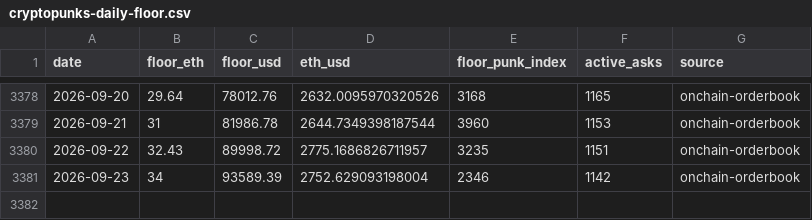
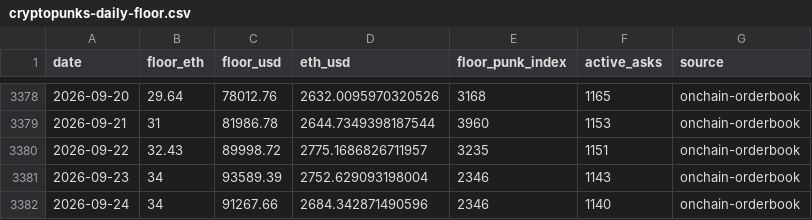
Before and after one commit to ZonnetjeAXIOM/cryptopunks-floor, a CSV file: data/cryptopunks-daily-floor.csv, drawn as a sheet; only a part is shown, gaps mark what is left out.

```diff
--- a/data/cryptopunks-daily-floor.csv
+++ b/data/cryptopunks-daily-floor.csv
@@ -3380,2 +3380,3 @@ date,floor_eth,floor_usd,eth_usd,floor_punk_index,active_asks,source
 2026-09-22,32.43,89998.72,2775.1686826711957,3235,1151,onchain-orderbook
-2026-09-23,34,93589.39,2752.629093198004,2346,1142,onchain-orderbook
+2026-09-23,34,93589.39,2752.629093198004,2346,1143,onchain-orderbook
+2026-09-24,34,91267.66,2684.342871490596,2346,1140,onchain-orderbook
```
